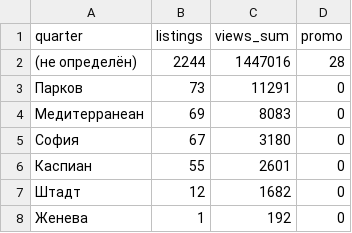
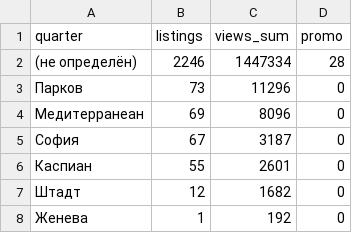
Before and after one commit to antonina-katlinskaya/realt-collector, a CSV file: data/analytics/quarters_summary.csv, drawn as a sheet.

```diff
--- a/data/analytics/quarters_summary.csv
+++ b/data/analytics/quarters_summary.csv
@@ -1,6 +1,6 @@
 quarter,listings,views_sum,promo
-(не определён),2244,1447016,28
-Парков,73,11291,0
-Медитерранеан,69,8083,0
-София,67,3180,0
+(не определён),2246,1447334,28
+Парков,73,11296,0
+Медитерранеан,69,8096,0
+София,67,3187,0
 Каспиан,55,2601,0
```
Also changed, not shown: data/analytics/agents_summary.csv, 17 other files.
